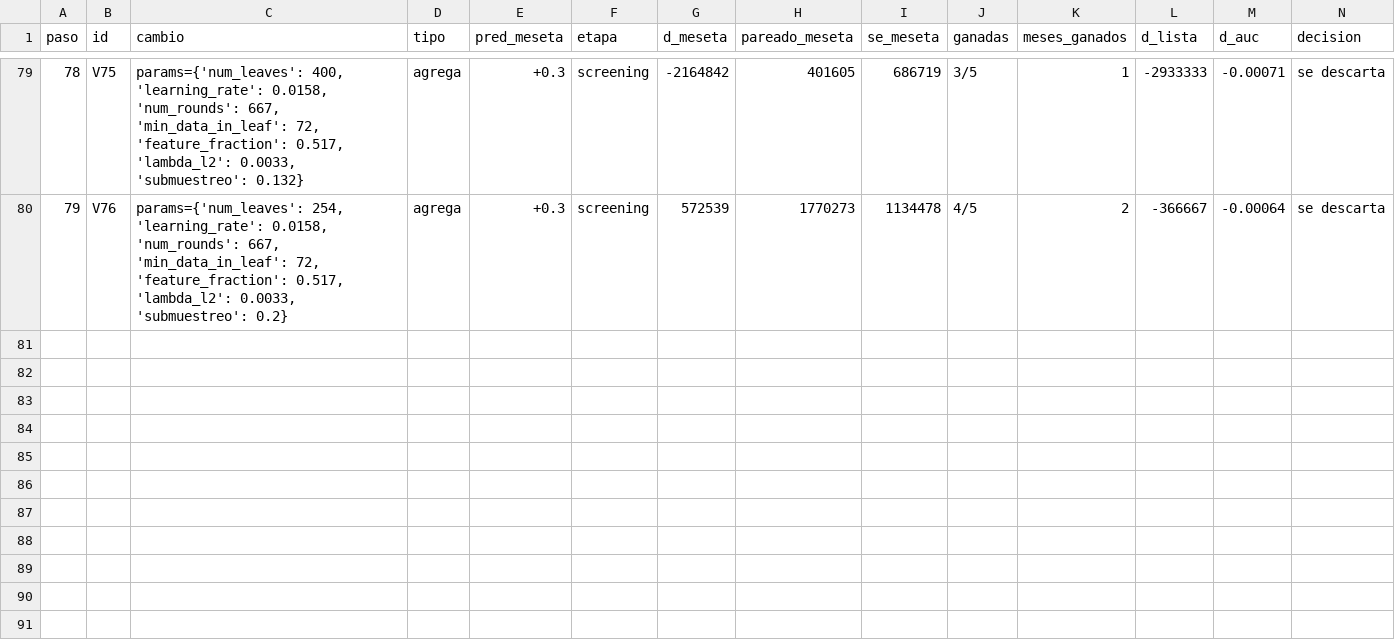
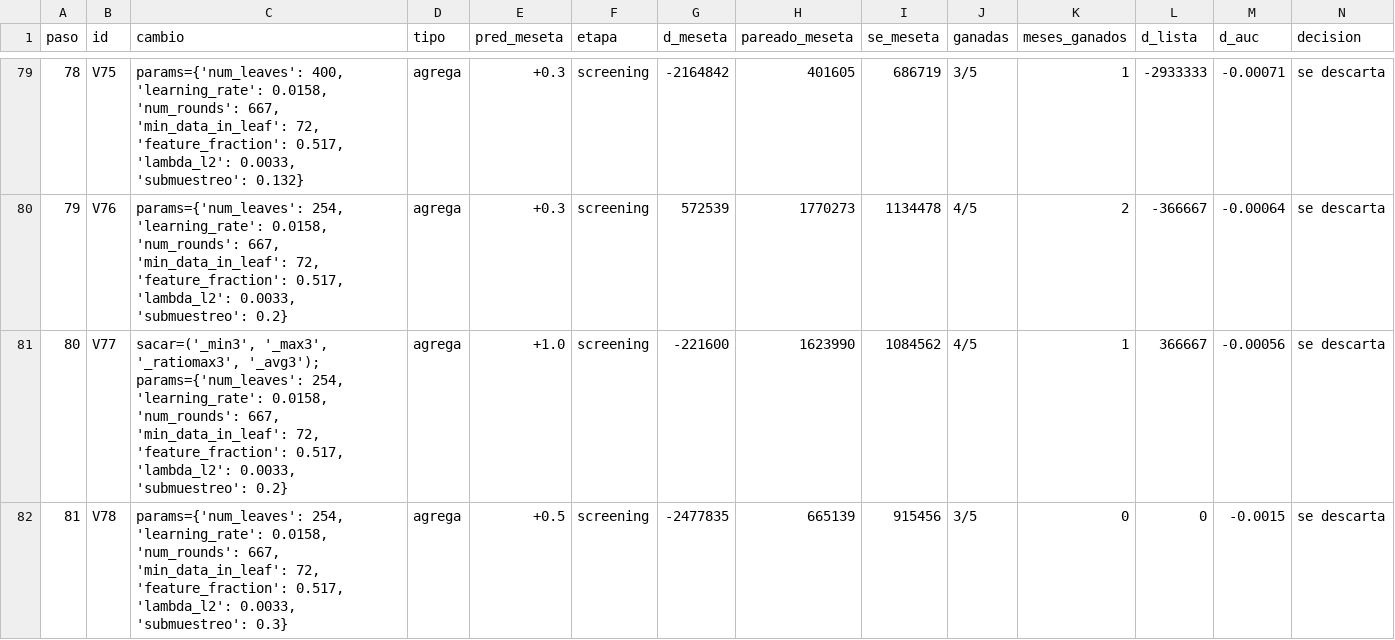
Before and after one commit to emavaldez/expautoresearch, a TSV file: v4/loop.tsv, drawn as a sheet; only a part is shown, gaps mark what is left out; rows hold the shown columns only; the diff names each change by its address in the sheet, - before the commit and + after, or states it on an @@ line.

```diff
--- a/v4/loop.tsv
+++ b/v4/loop.tsv
+row 81: 80 | V77 | sacar=('_min3', '_max3', '_ratiomax3', '_avg3'); params={'num_leaves': 254, 'learning_rate': 0.0158, 'num_rounds': 667, 'min_data_in_leaf': 72, 'feature_fraction': 0.517, 'lambda_l2': 0.0033, 'submuestreo': 0.2} | agrega | +1.0 | screening | -221600 | 1623990 | 1084562 | 4/5 | 1 | 366667 | -0.00056 | se descarta
+row 82: 81 | V78 | params={'num_leaves': 254, 'learning_rate': 0.0158, 'num_rounds': 667, 'min_data_in_leaf': 72, 'feature_fraction': 0.517, 'lambda_l2': 0.0033, 'submuestreo': 0.3} | agrega | +0.5 | screening | -2477835 | 665139 | 915456 | 3/5 | 0 | 0 | -0.0015 | se descarta
```
Also changed, not shown: v4/cola.tsv, 7 other files.
